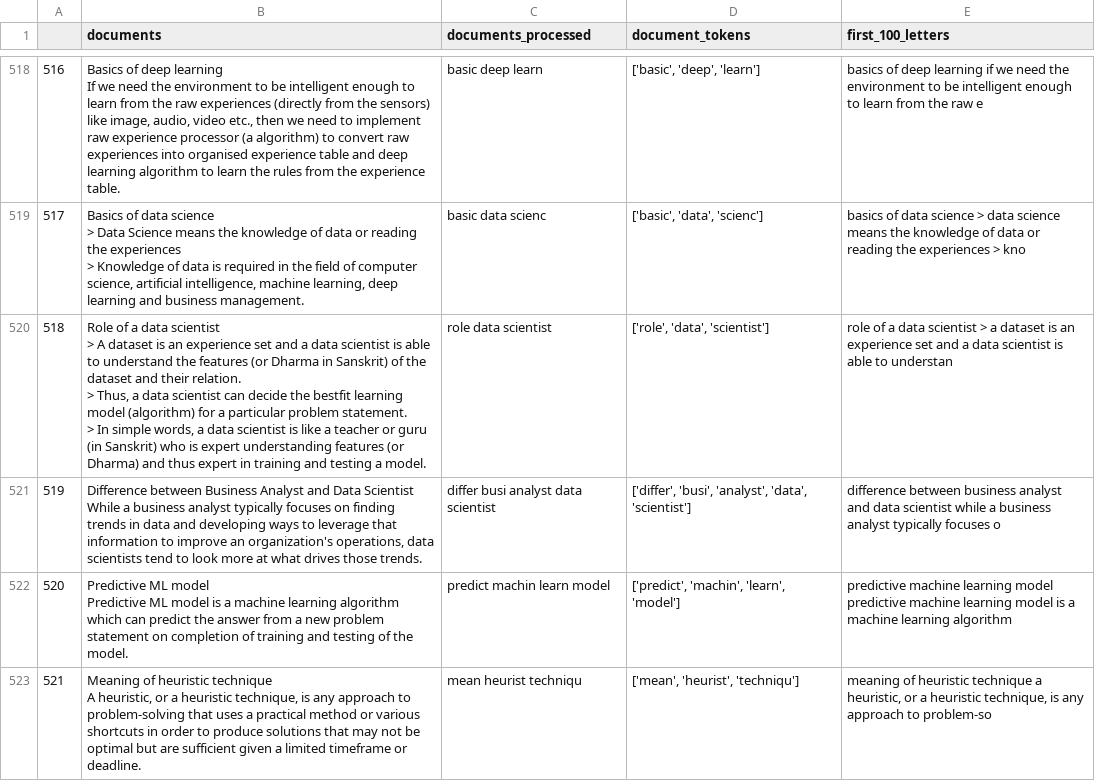
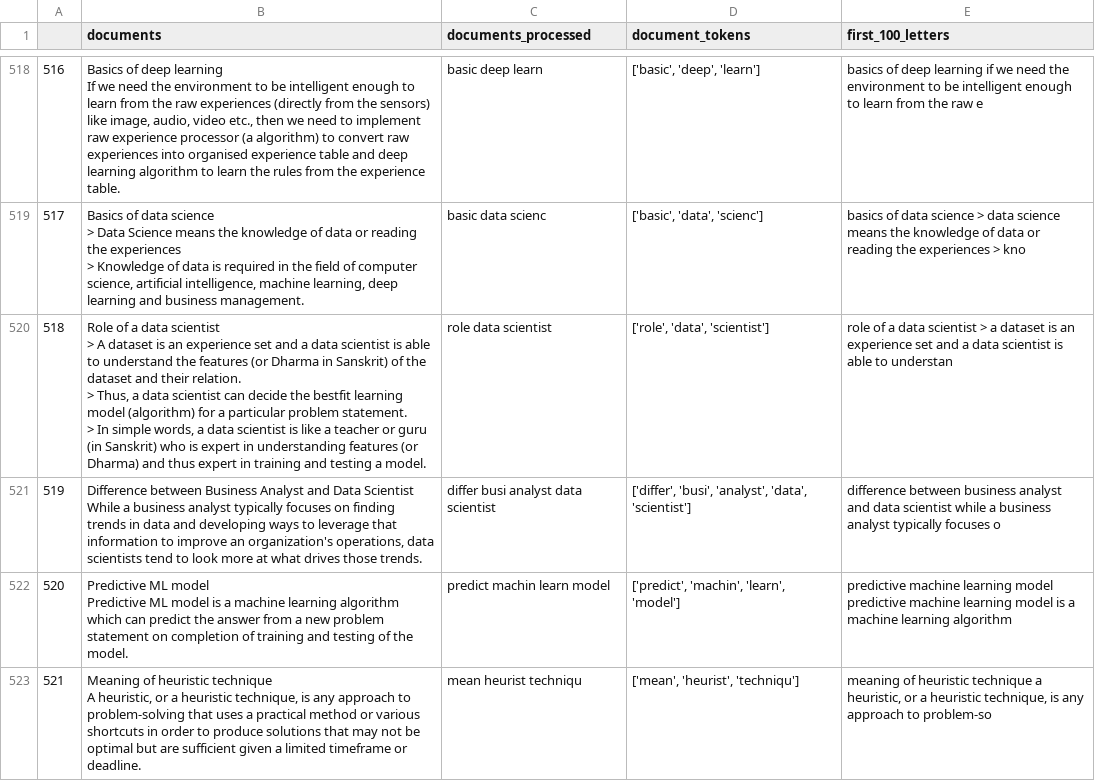
Before and after one commit to prabirdeb/Automated-Question-Answering-System, a CSV file: data_science_df_clean.csv, drawn as a sheet; only a part is shown, gaps mark what is left out.

Commit message:
11th commit

```diff
--- a/data_science_df_clean.csv
+++ b/data_science_df_clean.csv
@@ -6835,9 +6835,9 @@ If we need the environment to be intelligent enough to learn from the raw experi
 > Knowledge of data is required in the field of computer science, artificial intelligence, machine learning, deep learning and business management.",basic data scienc,"['basic', 'data', 'scienc']",basics of data science  > data science means the knowledge of data or reading the experiences  > kno
-518,"Role of a data scientist
-
-> A dataset is an experience set and a data scientist is able to understand the features (or Dharma in Sanskrit) of the dataset and their relation.
-
-> Thus, a data scientist can decide the bestfit learning model (algorithm) for a particular problem statement.
-
-> In simple words, a data scientist is like a teacher or guru (in Sanskrit) who is expert understanding features (or Dharma) and thus expert in training and testing a model.",role data scientist,"['role', 'data', 'scientist']",role of a data scientist  > a dataset is an experience set and a data scientist is able to understan
+518,"Role of a data scientist
+
+> A dataset is an experience set and a data scientist is able to understand the features (or Dharma in Sanskrit) of the dataset and their relation.
+
+> Thus, a data scientist can decide the bestfit learning model (algorithm) for a particular problem statement.
+
+> In simple words, a data scientist is like a teacher or guru (in Sanskrit) who is expert in understanding features (or Dharma) and thus expert in training and testing a model.",role data scientist,"['role', 'data', 'scientist']",role of a data scientist  > a dataset is an experience set and a data scientist is able to understan
 519,"Difference between Business Analyst and Data Scientist
```
